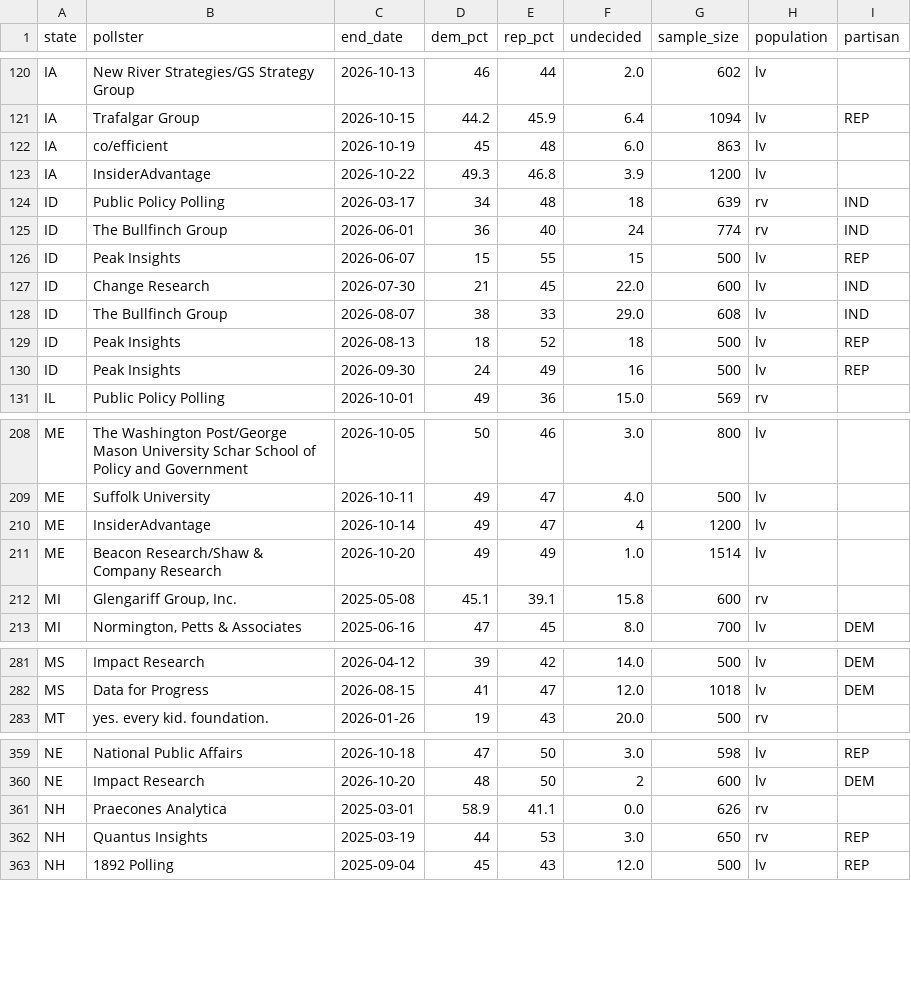
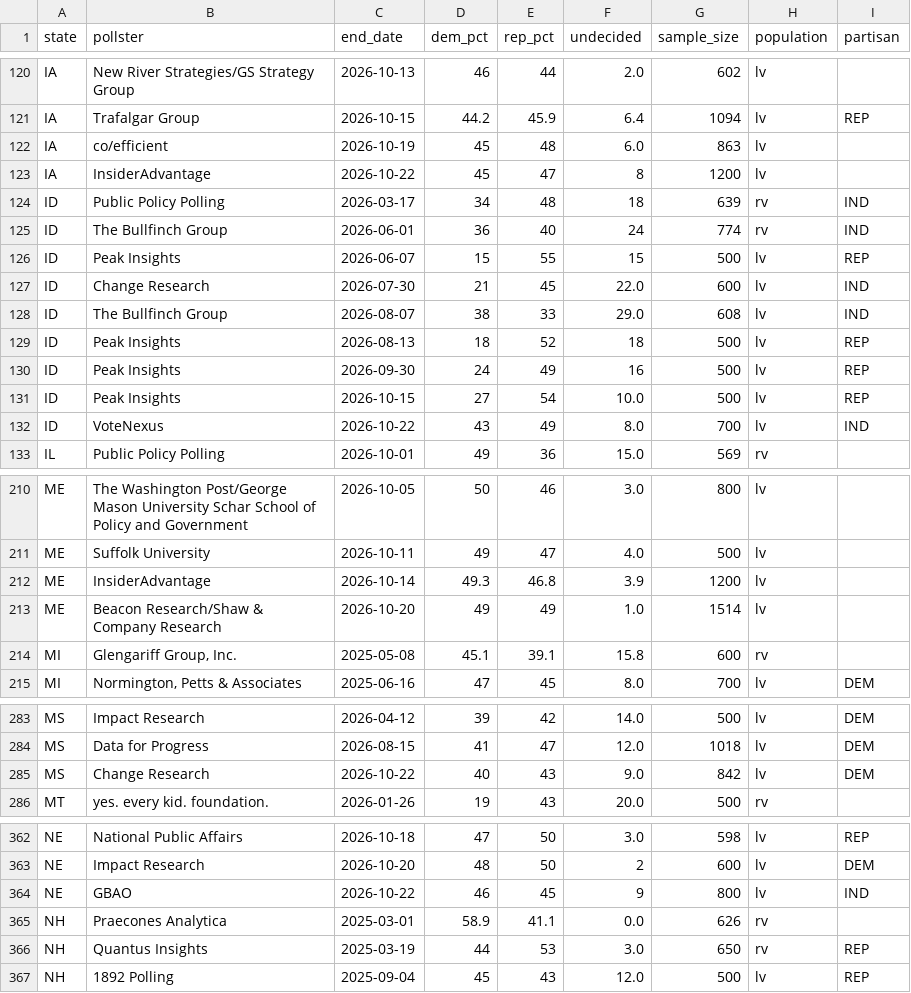
Before and after one commit to riskypearl/Forecast-Model, a CSV file: data/polls.csv, drawn as a sheet; only a part is shown, gaps mark what is left out.

```diff
--- a/data/polls.csv
+++ b/data/polls.csv
@@ -122,3 +122,3 @@ IA,Trafalgar Group,2026-10-15,44.2,45.9,6.4,1094,lv,REP
 IA,co/efficient,2026-10-19,45,48,6.0,863,lv,
-IA,InsiderAdvantage,2026-10-22,49.3,46.8,3.9,1200,lv,
+IA,InsiderAdvantage,2026-10-22,45,47,8,1200,lv,
 ID,Public Policy Polling,2026-03-17,34,48,18,639,rv,IND
@@ -130,2 +130,4 @@ ID,Peak Insights,2026-08-13,18,52,18,500,lv,REP
 ID,Peak Insights,2026-09-30,24,49,16,500,lv,REP
+ID,Peak Insights,2026-10-15,27,54,10.0,500,lv,REP
+ID,VoteNexus,2026-10-22,43,49,8.0,700,lv,IND
 IL,Public Policy Polling,2026-10-01,49,36,15.0,569,rv,
@@ -209,3 +211,3 @@ ME,The Washington Post/George Mason University Schar School of Policy and Govern
 ME,Suffolk University,2026-10-11,49,47,4.0,500,lv,
-ME,InsiderAdvantage,2026-10-14,49,47,4,1200,lv,
+ME,InsiderAdvantage,2026-10-14,49.3,46.8,3.9,1200,lv,
 ME,Beacon Research/Shaw & Company Research,2026-10-20,49,49,1.0,1514,lv,
@@ -282,2 +284,3 @@ MS,Impact Research,2026-04-12,39,42,14.0,500,lv,DEM
 MS,Data for Progress,2026-08-15,41,47,12.0,1018,lv,DEM
+MS,Change Research,2026-10-22,40,43,9.0,842,lv,DEM
 MT,yes. every kid. foundation.,2026-01-26,19,43,20.0,500,rv,
@@ -360,2 +363,3 @@ NE,National Public Affairs,2026-10-18,47,50,3.0,598,lv,REP
 NE,Impact Research,2026-10-20,48,50,2,600,lv,DEM
+NE,GBAO,2026-10-22,46,45,9,800,lv,IND
 NH,Praecones Analytica,2025-03-01,58.9,41.1,0.0,626,rv,
```
Also changed, not shown: data/gcb_polls.csv, data/house_polls.csv, 15 other files.
